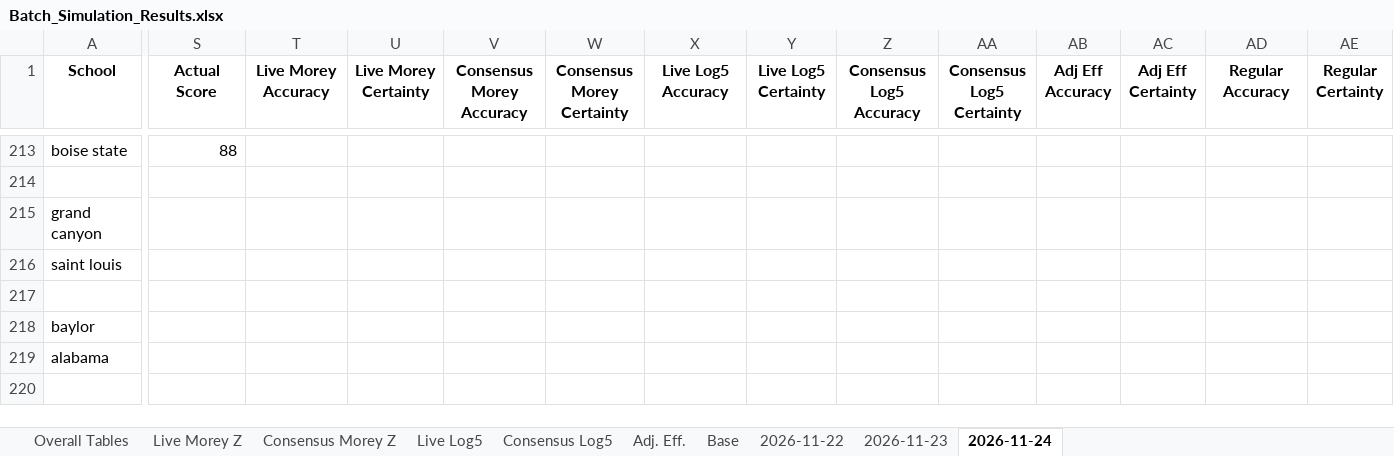
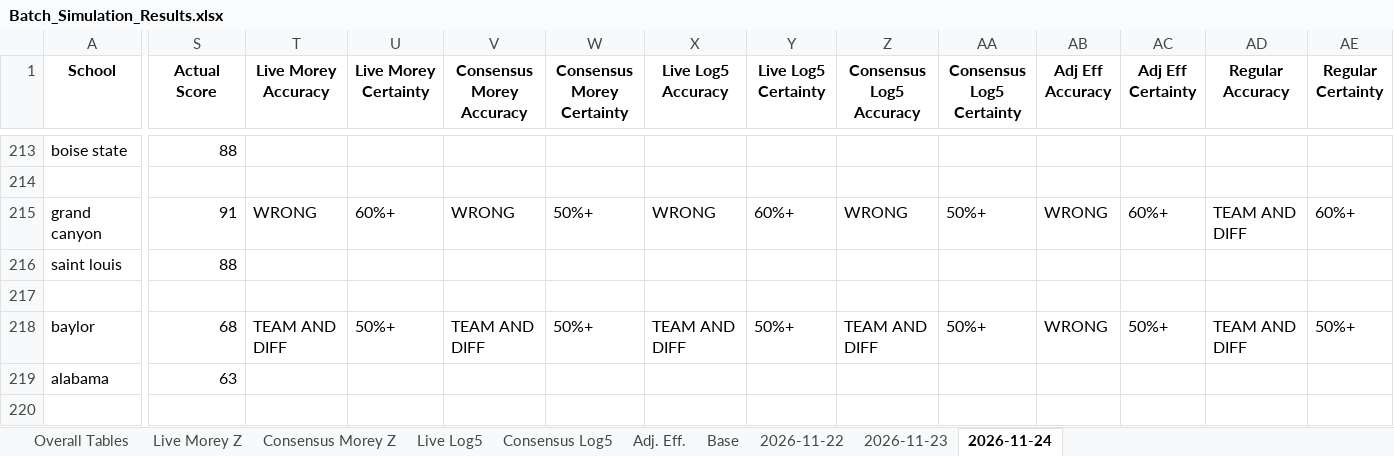
Before and after one commit to atg575/cbb-stats-sim.io, an Excel workbook: Batch_Simulation_Results.xlsx, sheet 2026-11-24, drawn as a sheet; only a part is shown, gaps mark what is left out; values as stored, in another font and other column widths than the file's, no borders; the diff covers the shown part only; the diff names each change by its address in the sheet, - before the commit and + after, or states it on an @@ line.

Commit message:
update

```diff
--- a/Batch_Simulation_Results.xlsx (sheet 2026-11-24)
+++ b/Batch_Simulation_Results.xlsx (sheet 2026-11-24)
-S215 (Actual Score): (empty)
+S215 (Actual Score): 91
-T215 (Live Morey Accuracy): (empty)
+T215 (Live Morey Accuracy): WRONG
-U215 (Live Morey Certainty): (empty)
+U215 (Live Morey Certainty): 60%+
-V215 (Consensus Morey Accuracy): (empty)
+V215 (Consensus Morey Accuracy): WRONG
-W215 (Consensus Morey Certainty): (empty)
+W215 (Consensus Morey Certainty): 50%+
-X215 (Live Log5 Accuracy): (empty)
+X215 (Live Log5 Accuracy): WRONG
-Y215 (Live Log5 Certainty): (empty)
+Y215 (Live Log5 Certainty): 60%+
-Z215 (Consensus Log5 Accuracy): (empty)
+Z215 (Consensus Log5 Accuracy): WRONG
-AA215 (Consensus Log5 Certainty): (empty)
+AA215 (Consensus Log5 Certainty): 50%+
-AB215 (Adj Eff Accuracy): (empty)
+AB215 (Adj Eff Accuracy): WRONG
-AC215 (Adj Eff Certainty): (empty)
+AC215 (Adj Eff Certainty): 60%+
-AD215 (Regular Accuracy): (empty)
+AD215 (Regular Accuracy): TEAM AND DIFF
-AE215 (Regular Certainty): (empty)
+AE215 (Regular Certainty): 60%+
-S216 (Actual Score): (empty)
+S216 (Actual Score): 88
-S218 (Actual Score): (empty)
+S218 (Actual Score): 68
-T218 (Live Morey Accuracy): (empty)
+T218 (Live Morey Accuracy): TEAM AND DIFF
-U218 (Live Morey Certainty): (empty)
+U218 (Live Morey Certainty): 50%+
-V218 (Consensus Morey Accuracy): (empty)
+V218 (Consensus Morey Accuracy): TEAM AND DIFF
-W218 (Consensus Morey Certainty): (empty)
+W218 (Consensus Morey Certainty): 50%+
-X218 (Live Log5 Accuracy): (empty)
+X218 (Live Log5 Accuracy): TEAM AND DIFF
-Y218 (Live Log5 Certainty): (empty)
+Y218 (Live Log5 Certainty): 50%+
-Z218 (Consensus Log5 Accuracy): (empty)
+Z218 (Consensus Log5 Accuracy): TEAM AND DIFF
-AA218 (Consensus Log5 Certainty): (empty)
+AA218 (Consensus Log5 Certainty): 50%+
-AB218 (Adj Eff Accuracy): (empty)
+AB218 (Adj Eff Accuracy): WRONG
-AC218 (Adj Eff Certainty): (empty)
+AC218 (Adj Eff Certainty): 50%+
-AD218 (Regular Accuracy): (empty)
+AD218 (Regular Accuracy): TEAM AND DIFF
-AE218 (Regular Certainty): (empty)
+AE218 (Regular Certainty): 50%+
-S219 (Actual Score): (empty)
+S219 (Actual Score): 63
```
Also changed, not shown: 14 edited cells elsewhere in this sheet.
